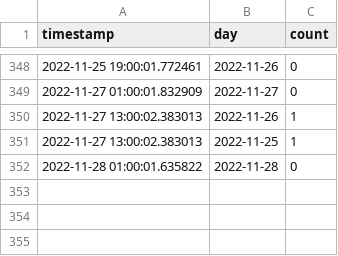
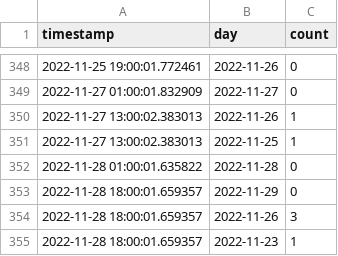
Before and after one commit to EAlexander/carletonCovidCounts, a CSV file: carletonCaseCountsLog.csv, drawn as a sheet; only a part is shown, gaps mark what is left out.

Commit message:
Updating case logs

```diff
--- a/carletonCaseCountsLog.csv
+++ b/carletonCaseCountsLog.csv
@@ -352 +352,4 @@ timestamp,day,count
 2022-11-28 01:00:01.635822,2022-11-28,0
+2022-11-28 18:00:01.659357,2022-11-29,0
+2022-11-28 18:00:01.659357,2022-11-26,3
+2022-11-28 18:00:01.659357,2022-11-23,1
```
